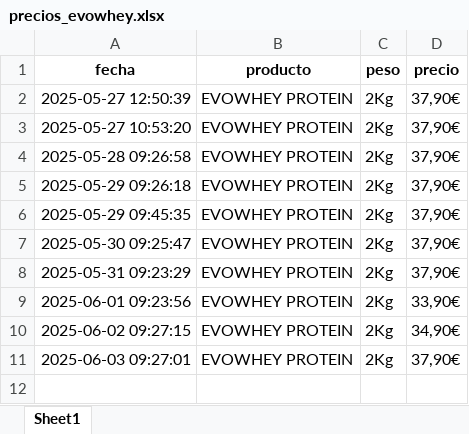
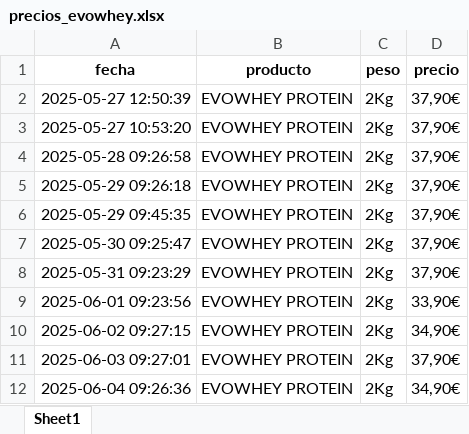
Before and after one commit to sergiosgd01/scraping-precios, an Excel workbook: precios_evowhey.xlsx, sheet Sheet1, drawn as a sheet; values as stored, in another font and other column widths than the file's, no borders; the diff names each change by its address in the sheet, - before the commit and + after, or states it on an @@ line.

```diff
--- a/precios_evowhey.xlsx (sheet Sheet1)
+++ b/precios_evowhey.xlsx (sheet Sheet1)
+row 12: 2025-06-04 09:26:36 | EVOWHEY PROTEIN | 2Kg | 34,90€
```
Also changed, not shown: precios_creatina.xlsx, 2 other files.
